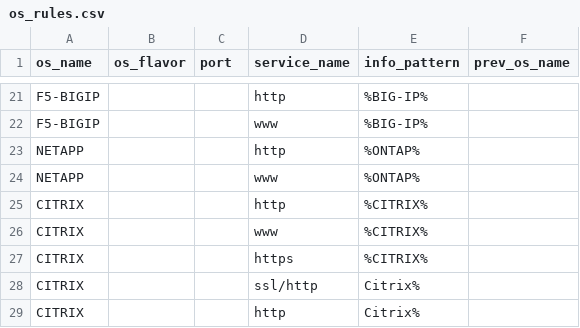
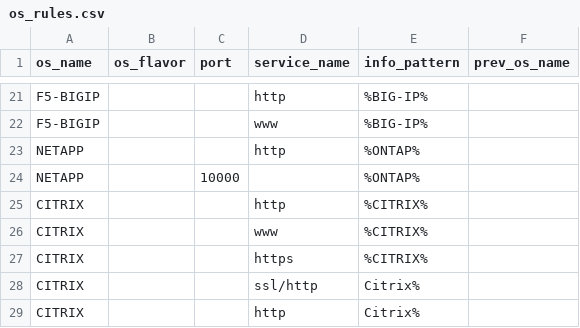
Before and after one commit to mvdevnull/sniper, a CSV file: conf/os_rules.csv, drawn as a sheet; only a part is shown, gaps mark what is left out.

Commit message:
Update os_rules.csv

```diff
--- a/conf/os_rules.csv
+++ b/conf/os_rules.csv
@@ -23,3 +23,3 @@ F5-BIGIP,,,www,%BIG-IP%,
 NETAPP,,,http,%ONTAP%,
-NETAPP,,,www,%ONTAP%,
+NETAPP,,10000,,%ONTAP%,
 CITRIX,,,http,%CITRIX%,
```
